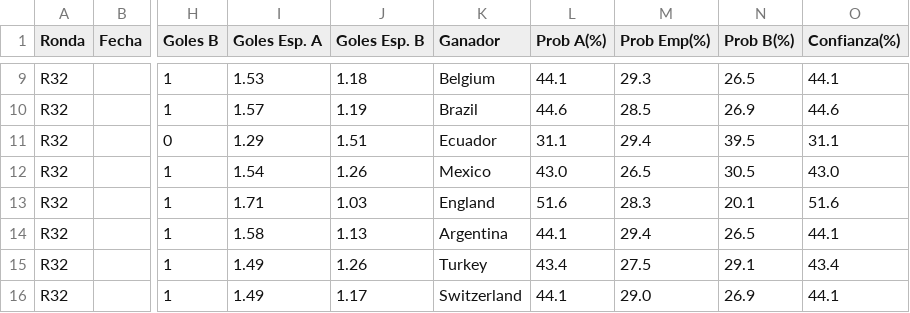
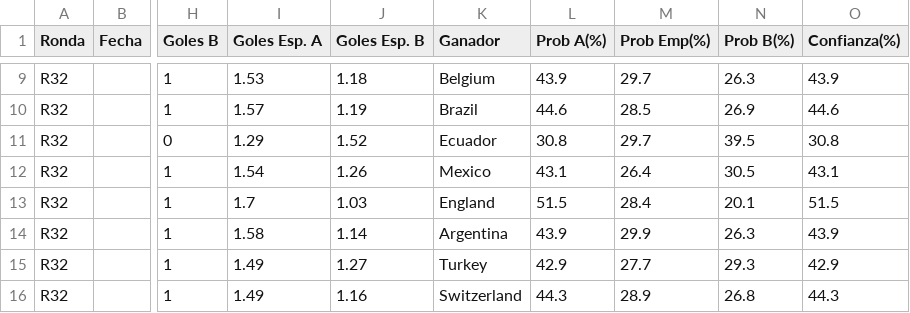
Before and after one commit to lucasjch/resultados-mundial, a CSV file: prode_mundial/output/eliminatorias.csv, drawn as a sheet; only a part is shown, gaps mark what is left out; the diff covers the shown part only; the diff names each change by its address in the sheet, - before the commit and + after, or states it on an @@ line.

```diff
--- a/prode_mundial/output/eliminatorias.csv
+++ b/prode_mundial/output/eliminatorias.csv
-L9 (Prob A(%)): 44.1
+L9 (Prob A(%)): 43.9
-M9 (Prob Emp(%)): 29.3
+M9 (Prob Emp(%)): 29.7
-N9 (Prob B(%)): 26.5
+N9 (Prob B(%)): 26.3
-O9 (Confianza(%)): 44.1
+O9 (Confianza(%)): 43.9
-J11 (Goles Esp. B): 1.51
+J11 (Goles Esp. B): 1.52
-L11 (Prob A(%)): 31.1
+L11 (Prob A(%)): 30.8
-M11 (Prob Emp(%)): 29.4
+M11 (Prob Emp(%)): 29.7
-O11 (Confianza(%)): 31.1
+O11 (Confianza(%)): 30.8
-L12 (Prob A(%)): 43.0
+L12 (Prob A(%)): 43.1
-M12 (Prob Emp(%)): 26.5
+M12 (Prob Emp(%)): 26.4
-O12 (Confianza(%)): 43.0
+O12 (Confianza(%)): 43.1
-I13 (Goles Esp. A): 1.71
+I13 (Goles Esp. A): 1.7
-L13 (Prob A(%)): 51.6
+L13 (Prob A(%)): 51.5
-M13 (Prob Emp(%)): 28.3
+M13 (Prob Emp(%)): 28.4
-O13 (Confianza(%)): 51.6
+O13 (Confianza(%)): 51.5
-J14 (Goles Esp. B): 1.13
+J14 (Goles Esp. B): 1.14
-L14 (Prob A(%)): 44.1
+L14 (Prob A(%)): 43.9
-M14 (Prob Emp(%)): 29.4
+M14 (Prob Emp(%)): 29.9
-N14 (Prob B(%)): 26.5
+N14 (Prob B(%)): 26.3
-O14 (Confianza(%)): 44.1
+O14 (Confianza(%)): 43.9
-J15 (Goles Esp. B): 1.26
+J15 (Goles Esp. B): 1.27
-L15 (Prob A(%)): 43.4
+L15 (Prob A(%)): 42.9
-M15 (Prob Emp(%)): 27.5
+M15 (Prob Emp(%)): 27.7
-N15 (Prob B(%)): 29.1
+N15 (Prob B(%)): 29.3
-O15 (Confianza(%)): 43.4
+O15 (Confianza(%)): 42.9
-J16 (Goles Esp. B): 1.17
+J16 (Goles Esp. B): 1.16
-L16 (Prob A(%)): 44.1
+L16 (Prob A(%)): 44.3
-M16 (Prob Emp(%)): 29.0
+M16 (Prob Emp(%)): 28.9
-N16 (Prob B(%)): 26.9
+N16 (Prob B(%)): 26.8
-O16 (Confianza(%)): 44.1
+O16 (Confianza(%)): 44.3
```
Also changed, not shown: 102 edited cells elsewhere in this file, prode_mundial/output/fase_grupos.csv, prode_mundial/output/prode_completo.csv, 6 other files.
